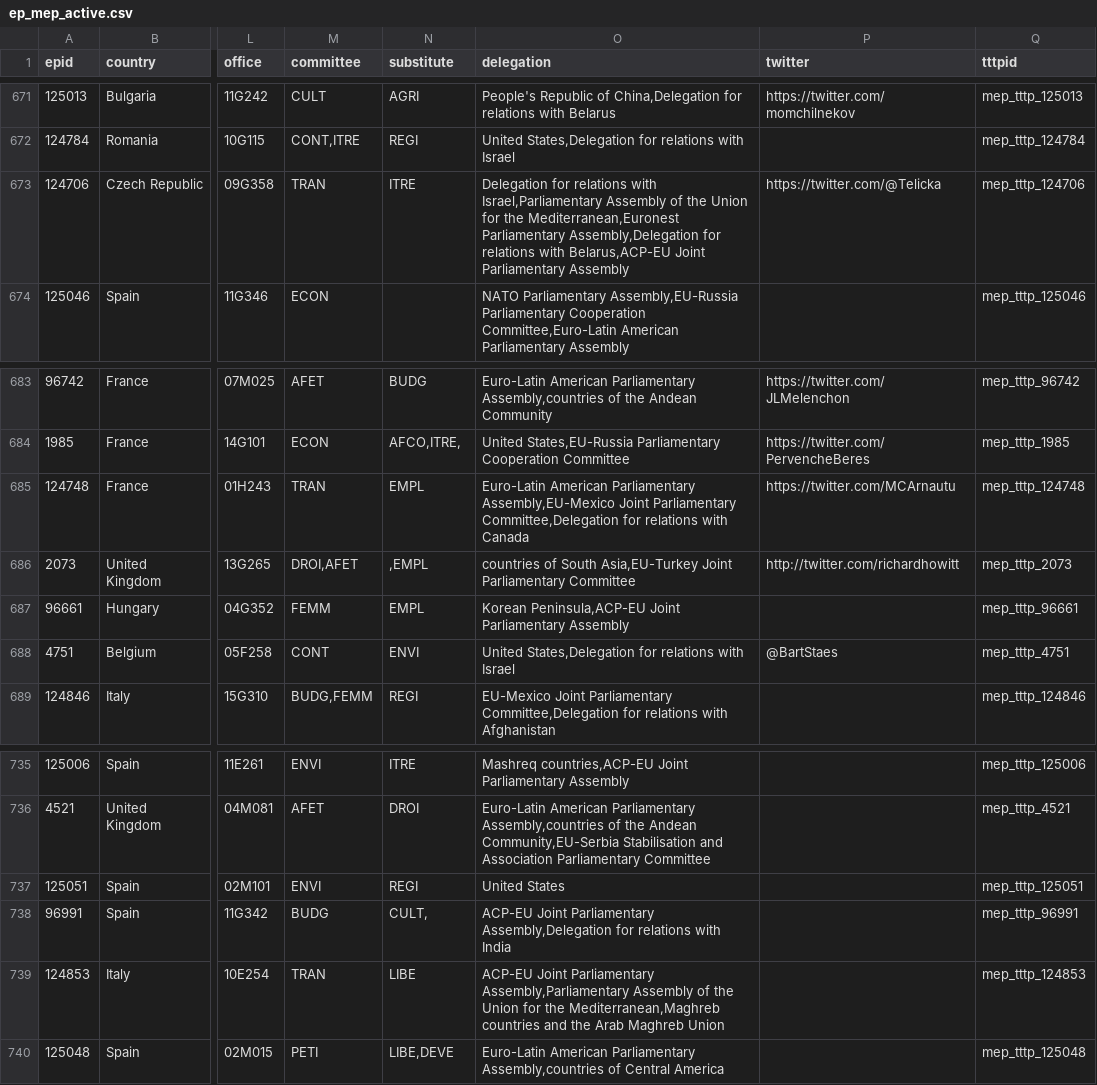
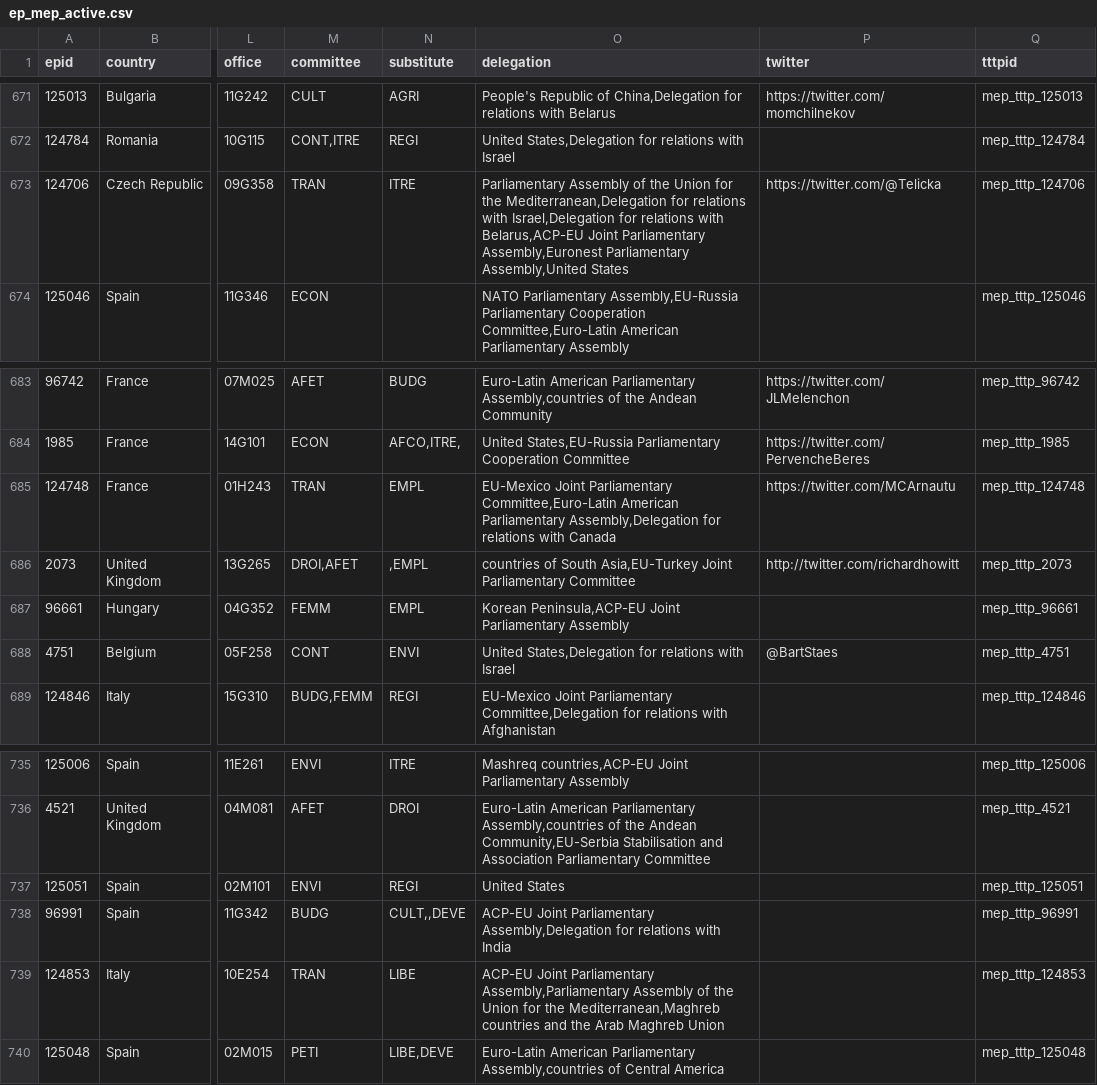
Before and after one commit to TechToThePeople/parltrack-tools, a CSV file: ep_mep_active.csv, drawn as a sheet; only a part is shown, gaps mark what is left out; the diff covers the shown part only; the diff names each change by its address in the sheet, - before the commit and + after, or states it on an @@ line.

```diff
--- a/ep_mep_active.csv
+++ b/ep_mep_active.csv
-O673 (delegation): Delegation for relations with Israel,Parliamentary Assembly of the Union for the Mediterranean,Euronest Parliamentary Assembly,Delegation for relations with Belarus,ACP-EU Joint Parliamentary Assembly
+O673 (delegation): Parliamentary Assembly of the Union for the Mediterranean,Delegation for relations with Israel,Delegation for relations with Belarus,ACP-EU Joint Parliamentary Assembly,Euronest Parliamentary Assembly,United States
-O685 (delegation): Euro-Latin American Parliamentary Assembly,EU-Mexico Joint Parliamentary Committee,Delegation for relations…
+O685 (delegation): EU-Mexico Joint Parliamentary Committee,Euro-Latin American Parliamentary Assembly,Delegation for relations…
-N738 (substitute): CULT,
+N738 (substitute): CULT,,DEVE
```
Also changed, not shown: 5 edited cells elsewhere in this file, 1 other file.
